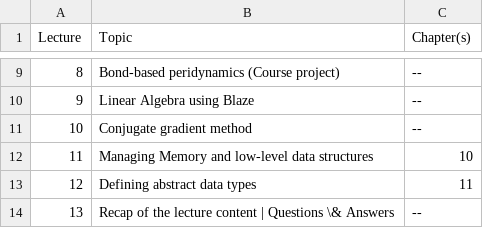
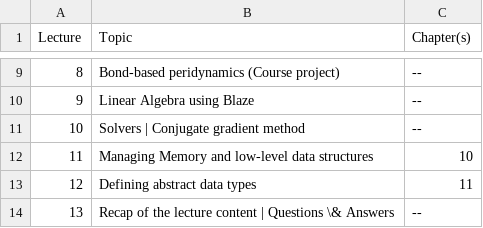
Before and after one commit to diehlpkteaching/ParallelComputationMath, a CSV file: timetable/content.csv, drawn as a sheet; only a part is shown, gaps mark what is left out.

Commit message:
Update timetable

```diff
--- a/timetable/content.csv
+++ b/timetable/content.csv
@@ -10,3 +10,3 @@ Lecture,Topic, Chapter(s)
 9,Linear Algebra using Blaze, --
-10,Conjugate gradient method, --
+10,Solvers | Conjugate gradient method, --
 11,Managing Memory and low-level data structures, 10
```
